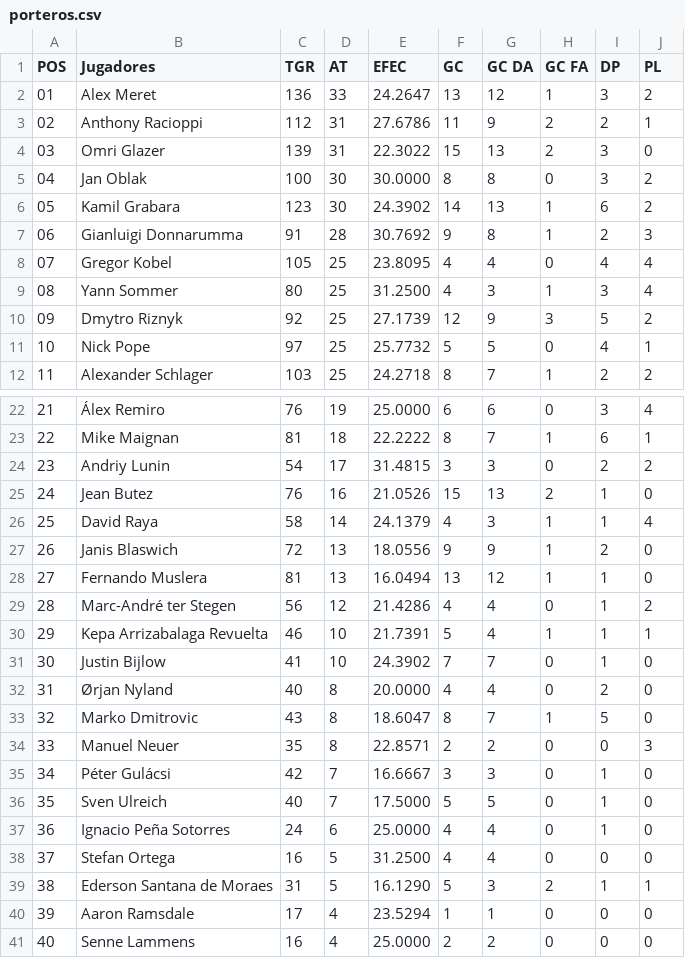
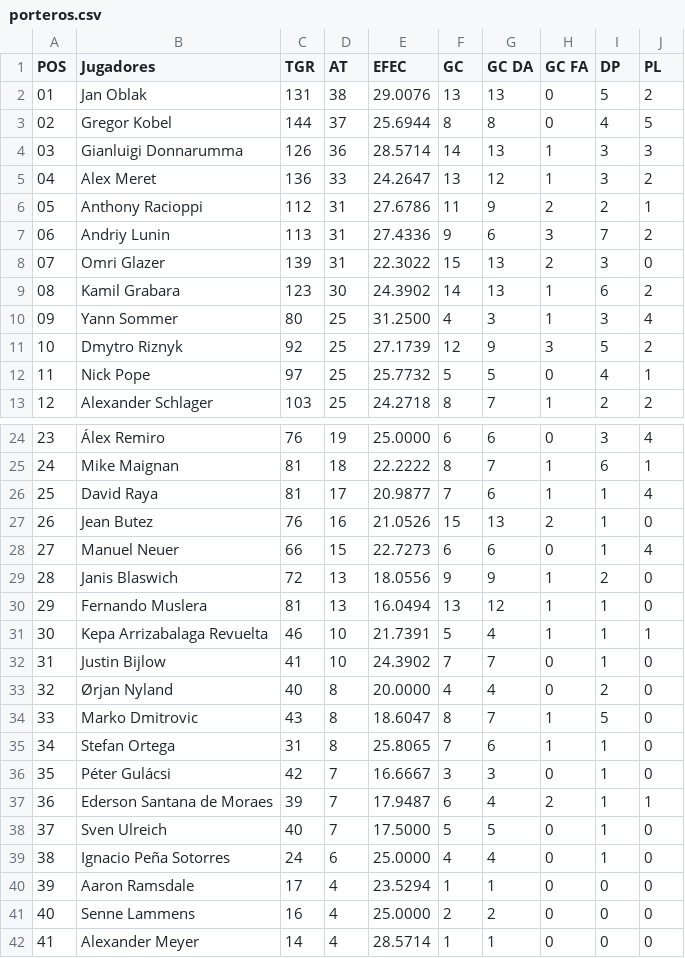
Before and after one commit to rnoguer22/Cluster_Champion, a CSV file: Web_Scrapping/Players_csv/porteros.csv, drawn as a sheet; only a part is shown, gaps mark what is left out; the shorter side is filled out with more unchanged rows; removed rows and columns are numbered as before the commit, all else as after; the diff covers the shown part only; the diff names each change by its address in the sheet, - before the commit and + after, or states it on an @@ line.

```diff
--- a/Web_Scrapping/Players_csv/porteros.csv
+++ b/Web_Scrapping/Players_csv/porteros.csv
+row 2: 01 | Jan Oblak | 131 | 38 | 29.0076 | 13 | 13 | 0 | 5 | 2
+row 3: 02 | Gregor Kobel | 144 | 37 | 25.6944 | 8 | 8 | 0 | 4 | 5
+row 4: 03 | Gianluigi Donnarumma | 126 | 36 | 28.5714 | 14 | 13 | 1 | 3 | 3
@@ column A (POS) renumbered between rows 5 and 39 @@
+row 7: 06 | Andriy Lunin | 113 | 31 | 27.4336 | 9 | 6 | 3 | 7 | 2
-row 5: 04 | Jan Oblak | 100 | 30 | 30.0000 | 8 | 8 | 0 | 3 | 2
-row 7: 06 | Gianluigi Donnarumma | 91 | 28 | 30.7692 | 9 | 8 | 1 | 2 | 3
-row 8: 07 | Gregor Kobel | 105 | 25 | 23.8095 | 4 | 4 | 0 | 4 | 4
-row 24: 23 | Andriy Lunin | 54 | 17 | 31.4815 | 3 | 3 | 0 | 2 | 2
+row 26: 25 | David Raya | 81 | 17 | 20.9877 | 7 | 6 | 1 | 1 | 4
-row 26: 25 | David Raya | 58 | 14 | 24.1379 | 4 | 3 | 1 | 1 | 4
+row 28: 27 | Manuel Neuer | 66 | 15 | 22.7273 | 6 | 6 | 0 | 1 | 4
-row 29: 28 | Marc-André ter Stegen | 56 | 12 | 21.4286 | 4 | 4 | 0 | 1 | 2
-row 34: 33 | Manuel Neuer | 35 | 8 | 22.8571 | 2 | 2 | 0 | 0 | 3
+row 35: 34 | Stefan Ortega | 31 | 8 | 25.8065 | 7 | 6 | 1 | 1 | 0
+row 37: 36 | Ederson Santana de Moraes | 39 | 7 | 17.9487 | 6 | 4 | 2 | 1 | 1
-row 38: 37 | Stefan Ortega | 16 | 5 | 31.2500 | 4 | 4 | 0 | 0 | 0
-row 39: 38 | Ederson Santana de Moraes | 31 | 5 | 16.1290 | 5 | 3 | 2 | 1 | 1
```
Also changed, not shown: 1 added row elsewhere in this file, UEFA_Analisis_CSV/UEFA_Final_Data.csv, UEFA_Analisis_CSV/UEFA_Target.csv, 17 other files.
